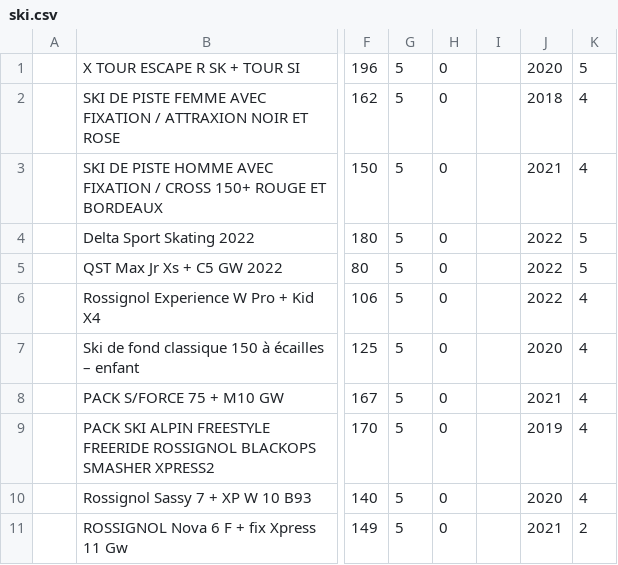
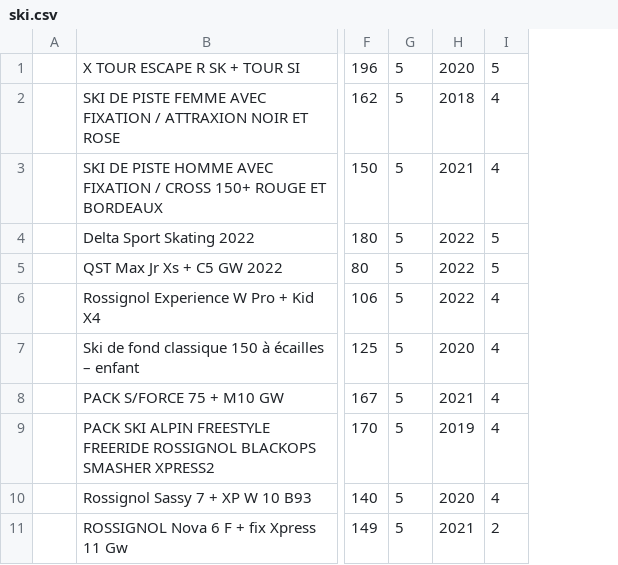
Before and after one commit to FaultyPixel/SAE2.04, a CSV file: JeuTest/ski.csv, drawn as a sheet; only a part is shown, gaps mark what is left out; the diff names each change by its address in the sheet, - before the commit and + after, or states it on an @@ line.

```diff
--- a/JeuTest/ski.csv
+++ b/JeuTest/ski.csv
-column H, rows 1-11: all 0
-column I, empty
```
Also changed, not shown: 5 other files.
